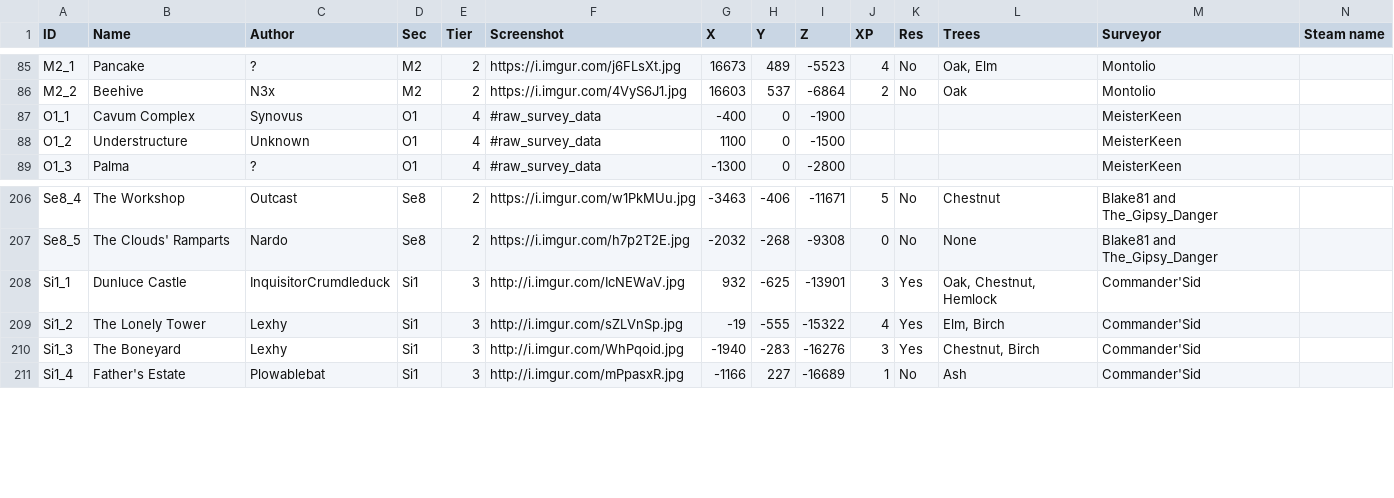
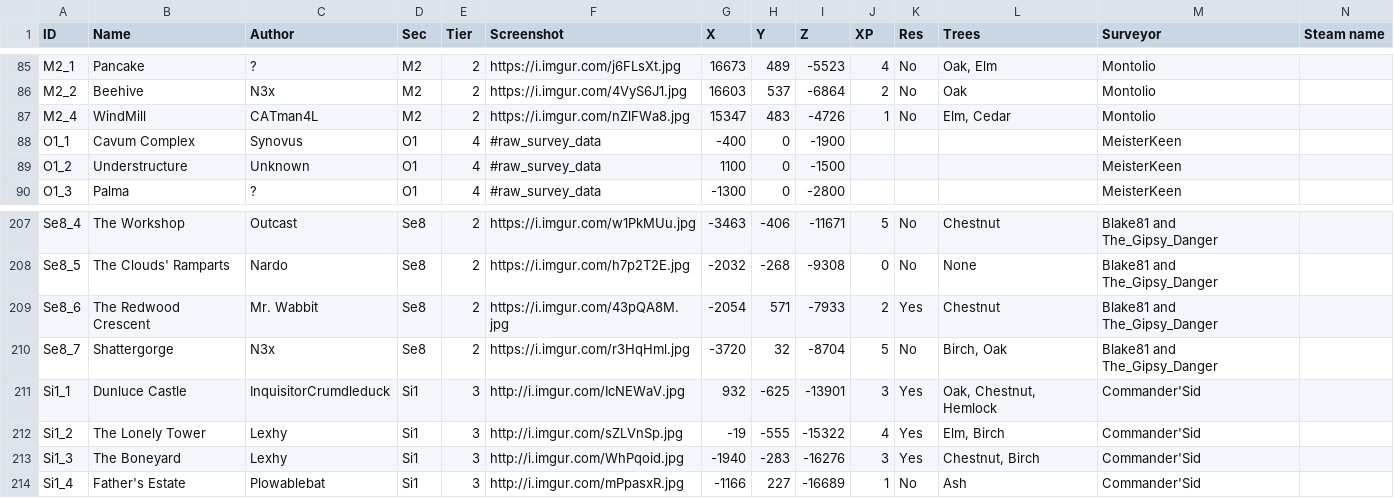
Before and after one commit to Jerodar/WAMap, a CSV file: data/2/island_data.csv, drawn as a sheet; only a part is shown, gaps mark what is left out; the diff names each change by its address in the sheet, - before the commit and + after, or states it on an @@ line.

Commit message:
Added some islands to M2 and Se8.

```diff
--- a/data/2/island_data.csv
+++ b/data/2/island_data.csv
+row 87: M2_4 | WindMill | CATman4L | M2 | 2 | https://i.imgur.com/nZlFWa8.jpg | 15347 | 483 | -4726 | 1 | No | Elm, Cedar | Montolio
+row 209: Se8_6 | The Redwood Crescent | Mr. Wabbit | Se8 | 2 | https://i.imgur.com/43pQA8M.jpg | -2054 | 571 | -7933 | 2 | Yes | Chestnut | Blake81 and The_Gipsy_Danger
+row 210: Se8_7 | Shattergorge | N3x | Se8 | 2 | https://i.imgur.com/r3HqHml.jpg | -3720 | 32 | -8704 | 5 | No | Birch, Oak | Blake81 and The_Gipsy_Danger
```
Also changed, not shown: 9 other files.
